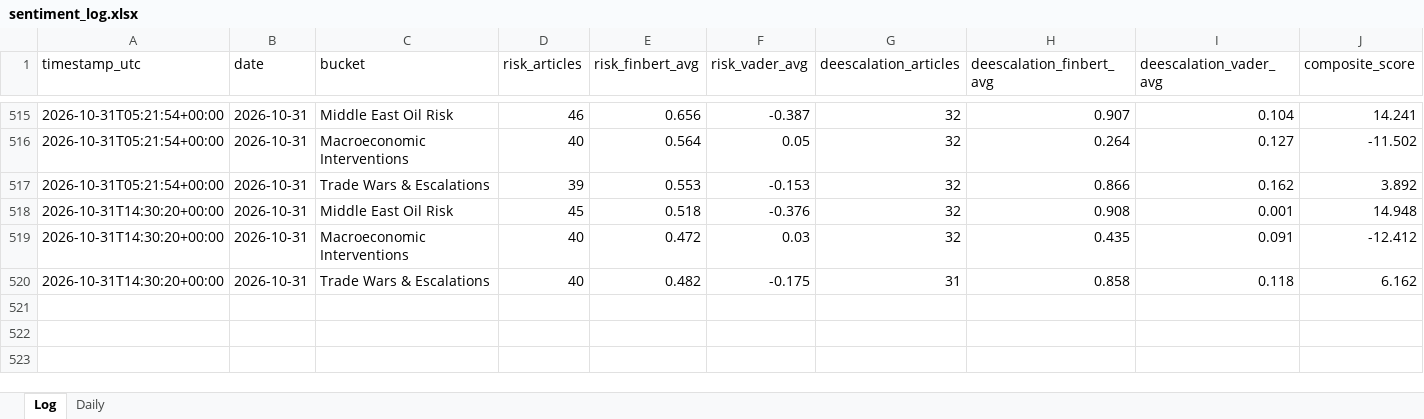
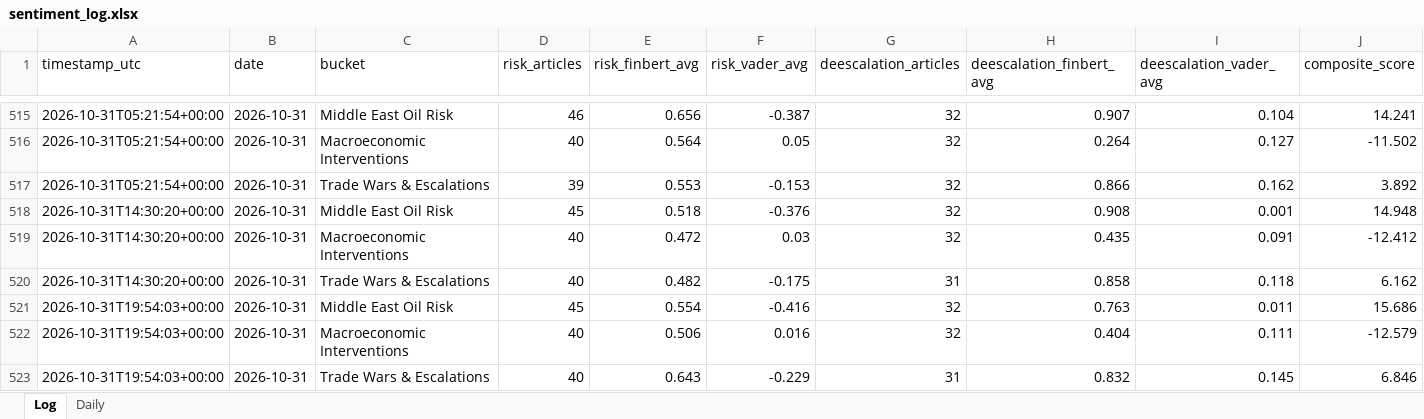
Before and after one commit to Jamesssurfer/CriticalNews_Sentiment, an Excel workbook: data/sentiment_log.xlsx, sheet Log, drawn as a sheet; only a part is shown, gaps mark what is left out; values as stored, in another font and other column widths than the file's, no borders; rows hold the shown columns only; the diff names each change by its address in the sheet, - before the commit and + after, or states it on an @@ line.

```diff
--- a/data/sentiment_log.xlsx (sheet Log)
+++ b/data/sentiment_log.xlsx (sheet Log)
+row 521: 2026-10-31T19:54:03+00:00 | 2026-10-31 | Middle East Oil Risk | 45 | 0.554 | -0.416 | 32 | 0.763 | 0.011 | 15.686
+row 522: 2026-10-31T19:54:03+00:00 | 2026-10-31 | Macroeconomic Interventions | 40 | 0.506 | 0.016 | 32 | 0.404 | 0.111 | -12.579
+row 523: 2026-10-31T19:54:03+00:00 | 2026-10-31 | Trade Wars & Escalations | 40 | 0.643 | -0.229 | 31 | 0.832 | 0.145 | 6.846
```
Also changed, not shown: 1 other file.
